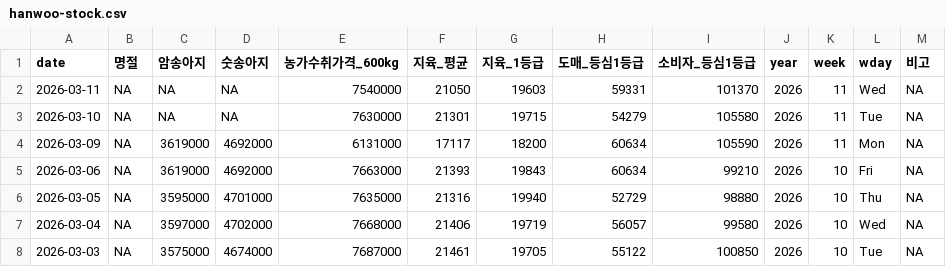
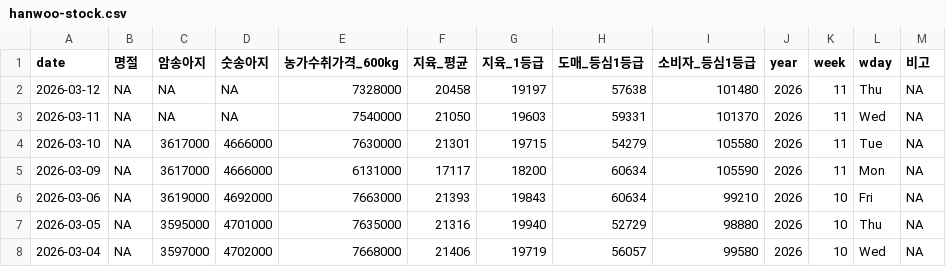
Before and after one commit to YoungjunNa/ekape-parsing, a CSV file: data_hanwoo_stock/hanwoo-stock.csv, drawn as a sheet; only a part is shown; the shorter side is filled out with more unchanged rows.

```diff
--- a/data_hanwoo_stock/hanwoo-stock.csv
+++ b/data_hanwoo_stock/hanwoo-stock.csv
@@ -1,5 +1,6 @@
 "date","명절","암송아지","숫송아지","농가수취가격_600kg","지육_평균","지육_1등급","도매_등심1등급","소비자_등심1등급","year","week","wday","비고"
+2026-03-12,NA,NA,NA,7328000,20458,19197,57638,101480,2026,11,"Thu",NA
 2026-03-11,NA,NA,NA,7540000,21050,19603,59331,101370,2026,11,"Wed",NA
-2026-03-10,NA,NA,NA,7630000,21301,19715,54279,105580,2026,11,"Tue",NA
-2026-03-09,NA,3619000,4692000,6131000,17117,18200,60634,105590,2026,11,"Mon",NA
+2026-03-10,NA,3617000,4666000,7630000,21301,19715,54279,105580,2026,11,"Tue",NA
+2026-03-09,NA,3617000,4666000,6131000,17117,18200,60634,105590,2026,11,"Mon",NA
 2026-03-06,NA,3619000,4692000,7663000,21393,19843,60634,99210,2026,10,"Fri",NA
```
